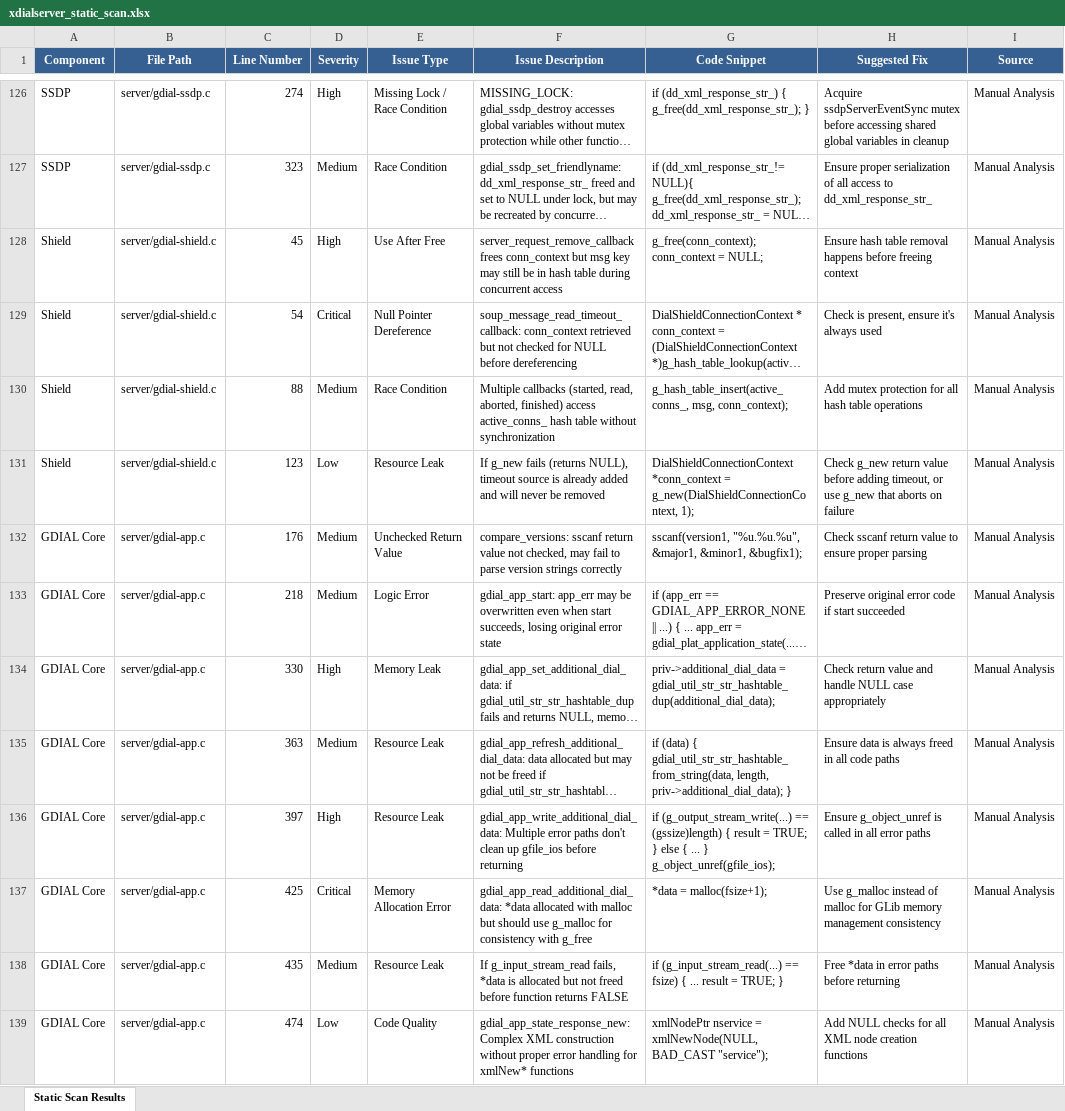
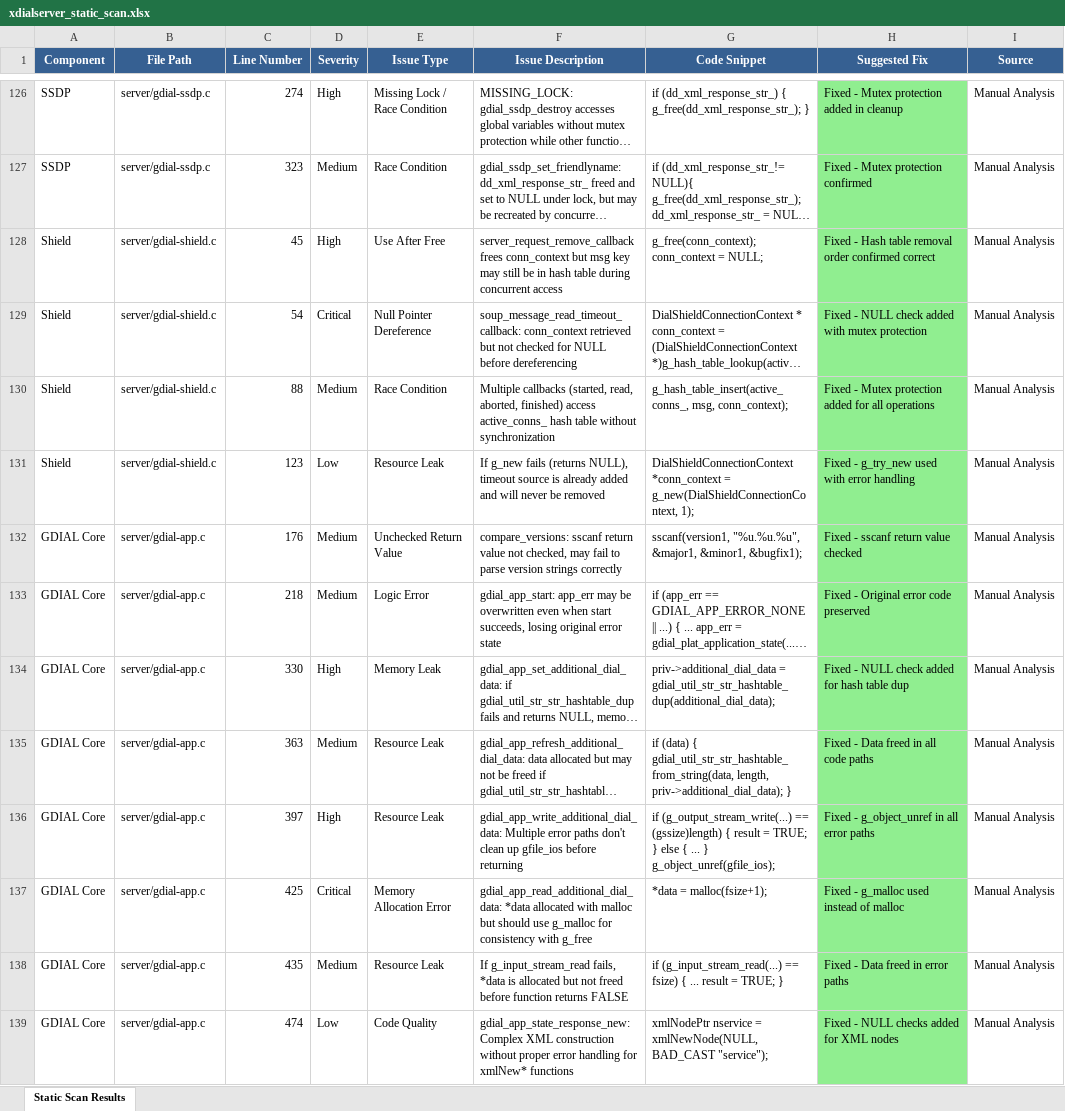
Before and after one commit to rdkcentral/xdialserver, an Excel workbook: xdialserver_static_scan.xlsx, sheet Static Scan Results, drawn as a sheet; only a part is shown, gaps mark what is left out; long unchanged cells end in …; values as stored, in another font and other column widths than the file's, no borders; the diff covers the shown part only; the diff names each change by its address in the sheet, - before the commit and + after, or states it on an @@ line.

```diff
--- a/xdialserver_static_scan.xlsx (sheet Static Scan Results)
+++ b/xdialserver_static_scan.xlsx (sheet Static Scan Results)
-H126:H139 fill: none
+H126:H139 fill: #90EE90
-H126 (Suggested Fix): Acquire ssdpServerEventSync mutex before accessing shared global variables in cleanup
+H126 (Suggested Fix): Fixed - Mutex protection added in cleanup
-H127 (Suggested Fix): Ensure proper serialization of all access to dd_xml_response_str_
+H127 (Suggested Fix): Fixed - Mutex protection confirmed
-H128 (Suggested Fix): Ensure hash table removal happens before freeing context
+H128 (Suggested Fix): Fixed - Hash table removal order confirmed correct
-H129 (Suggested Fix): Check is present, ensure it's always used
+H129 (Suggested Fix): Fixed - NULL check added with mutex protection
-H130 (Suggested Fix): Add mutex protection for all hash table operations
+H130 (Suggested Fix): Fixed - Mutex protection added for all operations
-H131 (Suggested Fix): Check g_new return value before adding timeout, or use g_new that aborts on failure
+H131 (Suggested Fix): Fixed - g_try_new used with error handling
-H132 (Suggested Fix): Check sscanf return value to ensure proper parsing
+H132 (Suggested Fix): Fixed - sscanf return value checked
-H133 (Suggested Fix): Preserve original error code if start succeeded
+H133 (Suggested Fix): Fixed - Original error code preserved
-H134 (Suggested Fix): Check return value and handle NULL case appropriately
+H134 (Suggested Fix): Fixed - NULL check added for hash table dup
-H135 (Suggested Fix): Ensure data is always freed in all code paths
+H135 (Suggested Fix): Fixed - Data freed in all code paths
-H136 (Suggested Fix): Ensure g_object_unref is called in all…
+H136 (Suggested Fix): Fixed - g_object_unref in all…
-H137 (Suggested Fix): Use g_malloc instead of malloc for GLib memory management consistency
+H137 (Suggested Fix): Fixed - g_malloc used instead of malloc
-H138 (Suggested Fix): Free *data in error paths before returning
+H138 (Suggested Fix): Fixed - Data freed in error paths
-H139 (Suggested Fix): Add NULL checks for all XML node creation functions
+H139 (Suggested Fix): Fixed - NULL checks added for XML nodes
```
Also changed, not shown: 40 edited cells and cell formats elsewhere in this sheet, 8 other files.
